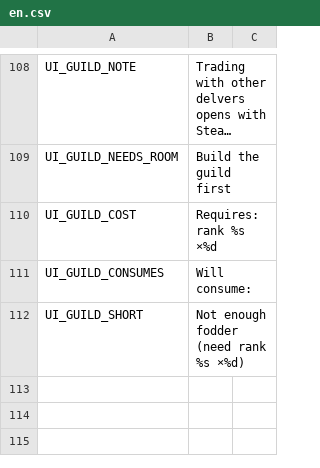
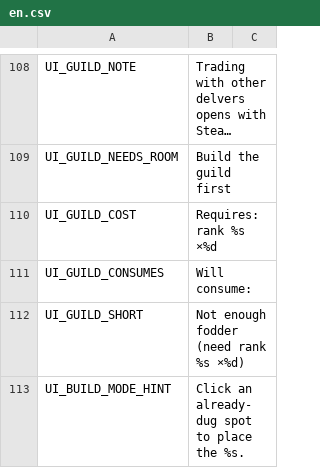
Before and after one commit to jinsei0604/UnderDesk, a CSV file: locale/en.csv, drawn as a sheet; only a part is shown, gaps mark what is left out; long unchanged cells end in …; the diff names each change by its address in the sheet, - before the commit and + after, or states it on an @@ line.

```diff
--- a/locale/en.csv
+++ b/locale/en.csv
+row 113: UI_BUILD_MODE_HINT | Click an already-dug spot to place the %s.
```
Also changed, not shown: locale/ja.csv, 3 other files.
